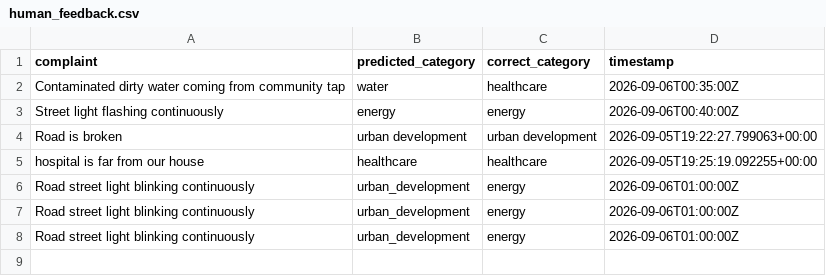
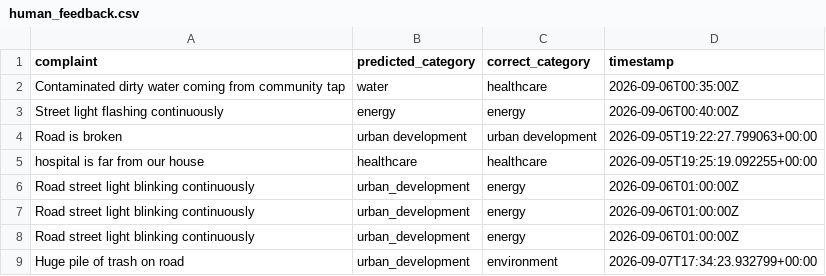
Before and after one commit to Team-Phoenix-100/Samvad-Setu, a CSV file: ai_chatbot/dataset/human_feedback.csv, drawn as a sheet; the diff names each change by its address in the sheet, - before the commit and + after, or states it on an @@ line.

Commit message:
feat: implement multilingual complaint classification pipeline with modular model architecture

```diff
--- a/ai_chatbot/dataset/human_feedback.csv
+++ b/ai_chatbot/dataset/human_feedback.csv
+row 9: Huge pile of trash on road | urban_development | environment | 2026-09-07T17:34:23.932799+00:00
```
Also changed, not shown: 6 other files.
